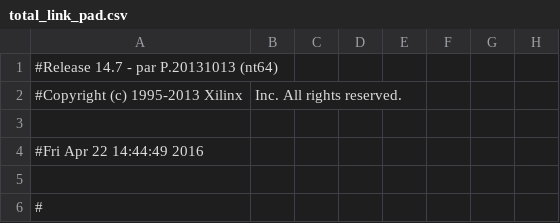
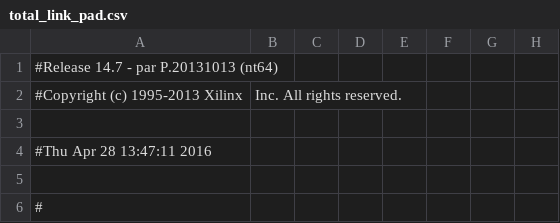
Before and after one commit to WinterYang7/fpga-vanet, a CSV file: fpga-si4463/Total_link/total_link_pad.csv, drawn as a sheet; only a part is shown; the diff names each change by its address in the sheet, - before the commit and + after, or states it on an @@ line.

```diff
--- a/fpga-si4463/Total_link/total_link_pad.csv
+++ b/fpga-si4463/Total_link/total_link_pad.csv
-A4: #Fri Apr 22 14:44:49 2016
+A4: #Thu Apr 28 13:47:11 2016
```
Also changed, not shown: 48 other files.
